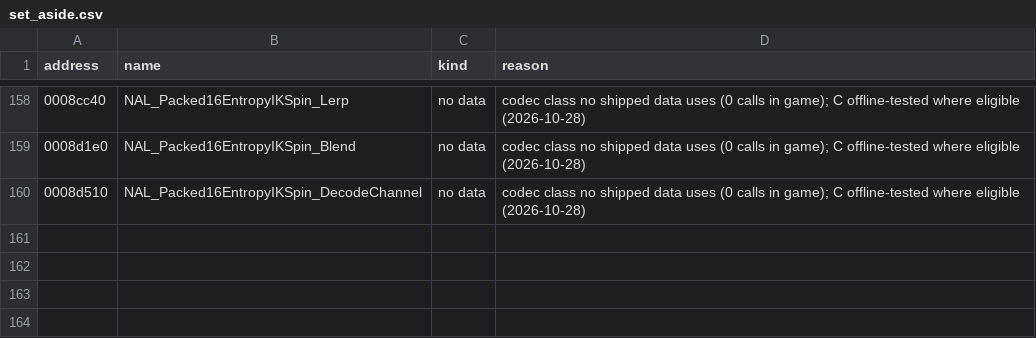
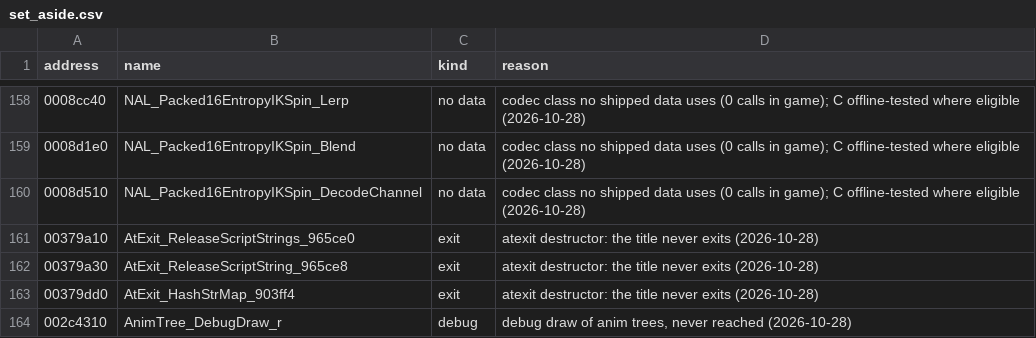
Before and after one commit to SmokeDoggy044/CoD2-BRO-Decomp, a CSV file: tools/data/set_aside.csv, drawn as a sheet; only a part is shown, gaps mark what is left out.

```diff
--- a/tools/data/set_aside.csv
+++ b/tools/data/set_aside.csv
@@ -160 +160,5 @@ address,name,kind,reason
 0008d510,NAL_Packed16EntropyIKSpin_DecodeChannel,no data,"codec class no shipped data uses (0 calls in game); C offline-tested where eligible (2026-10-28)"
+00379a10,AtExit_ReleaseScriptStrings_965ce0,exit,"atexit destructor: the title never exits (2026-10-28)"
+00379a30,AtExit_ReleaseScriptString_965ce8,exit,"atexit destructor: the title never exits (2026-10-28)"
+00379dd0,AtExit_HashStrMap_903ff4,exit,"atexit destructor: the title never exits (2026-10-28)"
+002c4310,AnimTree_DebugDraw_r,debug,"debug draw of anim trees, never reached (2026-10-28)"
```
Also changed, not shown: 1 other file.
